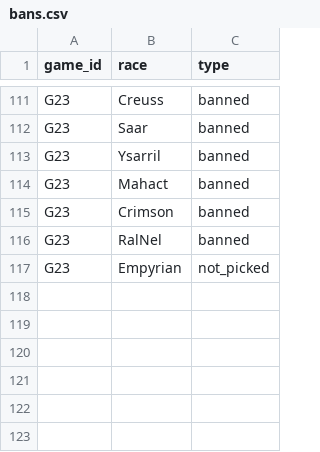
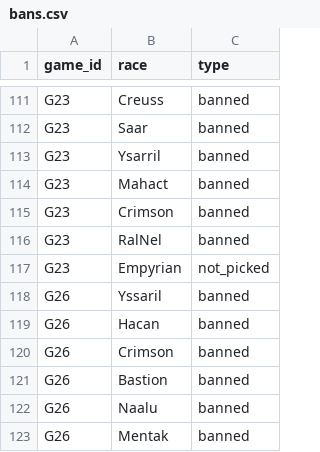
Before and after one commit to hansagif/ti4-reporter, a CSV file: data/bans.csv, drawn as a sheet; only a part is shown, gaps mark what is left out.

Commit message:
Bans Game 26 (TTS)

```diff
--- a/data/bans.csv
+++ b/data/bans.csv
@@ -117 +117,7 @@ G23,RalNel,banned
 G23,Empyrian,not_picked
+G26,Yssaril,banned
+G26,Hacan,banned
+G26,Crimson,banned
+G26,Bastion,banned
+G26,Naalu,banned
+G26,Mentak,banned
```
